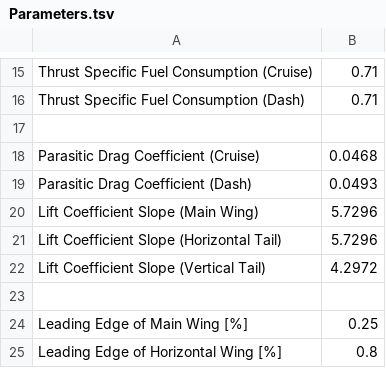
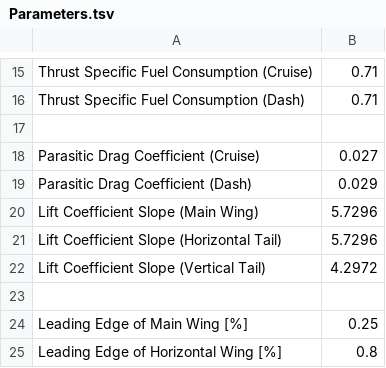
Before and after one commit to SamDuzen/MAE-155A-Design, a TSV file: Team 4/Sam Folder/Connected Code/Parameters.tsv, drawn as a sheet; only a part is shown, gaps mark what is left out.

```diff
--- a/Team 4/Sam Folder/Connected Code/Parameters.tsv
+++ b/Team 4/Sam Folder/Connected Code/Parameters.tsv
@@ -17,4 +17,4 @@ Thrust Specific Fuel Consumption (Dash)	0.71
 	
-Parasitic Drag Coefficient (Cruise)	0.0468
-Parasitic Drag Coefficient (Dash)	0.0493
+Parasitic Drag Coefficient (Cruise)	0.027
+Parasitic Drag Coefficient (Dash)	0.029
 Lift Coefficient Slope (Main Wing)	5.7296
```
Also changed, not shown: 4 other files.
